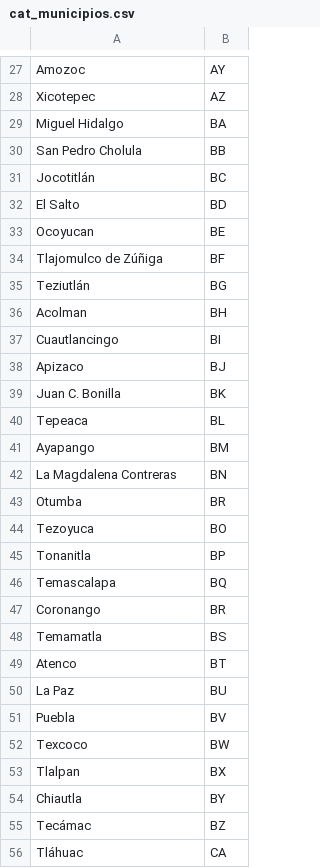
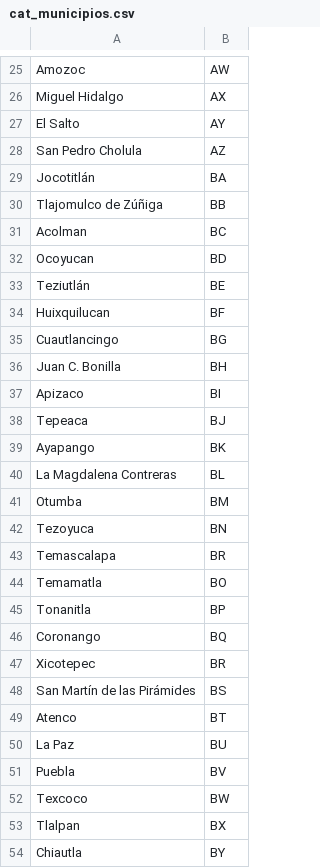
Before and after one commit to ErickdeMauleon/dashboard_streamlit, a CSV file: Data/cat_municipios.csv, drawn as a sheet; only a part is shown, gaps mark what is left out; the shorter side is filled out with more unchanged rows; removed rows and columns are numbered as before the commit, all else as after; the diff covers the shown part only; the diff names each change by its address in the sheet, - before the commit and + after, or states it on an @@ line.

Commit message:
committing files

```diff
--- a/Data/cat_municipios.csv
+++ b/Data/cat_municipios.csv
-B25: AY
+B25: AW
-row 28: Xicotepec | AZ
-B26: BA
+B26: AX
+row 27: El Salto | AY
-B28: BB
+B28: AZ
-B29: BC
+B29: BA
-row 32: El Salto | BD
-row 33: Ocoyucan | BE
-B30: BF
+B30: BB
-row 35: Teziutlán | BG
-B31: BH
+B31: BC
+row 32: Ocoyucan | BD
+row 33: Teziutlán | BE
+row 34: Huixquilucan | BF
-B35: BI
+B35: BG
-row 38: Apizaco | BJ
-B36: BK
+B36: BH
+row 37: Apizaco | BI
-B38: BL
+B38: BJ
-B39: BM
+B39: BK
-B40: BN
+B40: BL
-B41: BR
+B41: BM
-B42: BO
+B42: BN
+row 43: Temascalapa | BR
+row 44: Temamatla | BO
-row 46: Temascalapa | BQ
-B46: BR
+B46: BQ
+row 47: Xicotepec | BR
-A48: Temamatla
+A48: San Martín de las Pirámides
```
Also changed, not shown: 9 added rows, 11 removed rows and 16 edited cells elsewhere in this file.
